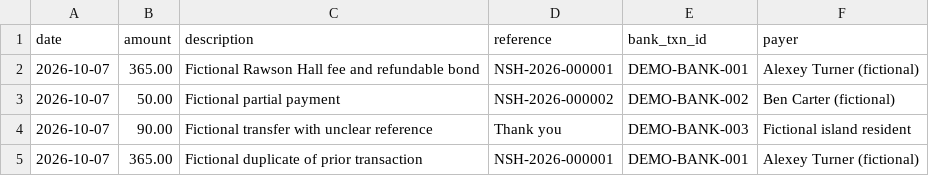
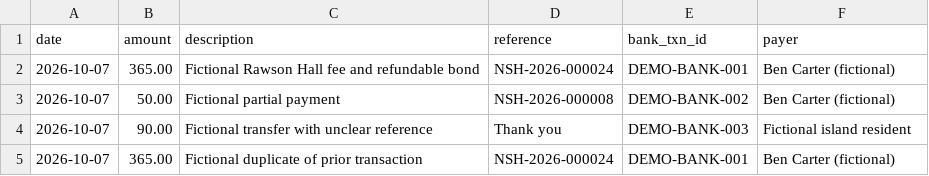
Before and after one commit to OlegPhenomenon/norfolk-servicehub, a CSV file: server/seed-data/statements/demo-statement.csv, drawn as a sheet.

Commit message:
S6a: seeded demo history via domain functions, acceptance tests for brief §7

```diff
--- a/server/seed-data/statements/demo-statement.csv
+++ b/server/seed-data/statements/demo-statement.csv
@@ -1,5 +1,5 @@
 date,amount,description,reference,bank_txn_id,payer
-2026-10-07,365.00,Fictional Rawson Hall fee and refundable bond,NSH-2026-000001,DEMO-BANK-001,Alexey Turner (fictional)
-2026-10-07,50.00,Fictional partial payment,NSH-2026-000002,DEMO-BANK-002,Ben Carter (fictional)
+2026-10-07,365.00,Fictional Rawson Hall fee and refundable bond,NSH-2026-000024,DEMO-BANK-001,Ben Carter (fictional)
+2026-10-07,50.00,Fictional partial payment,NSH-2026-000008,DEMO-BANK-002,Ben Carter (fictional)
 2026-10-07,90.00,Fictional transfer with unclear reference,Thank you,DEMO-BANK-003,Fictional island resident
-2026-10-07,365.00,Fictional duplicate of prior transaction,NSH-2026-000001,DEMO-BANK-001,Alexey Turner (fictional)
+2026-10-07,365.00,Fictional duplicate of prior transaction,NSH-2026-000024,DEMO-BANK-001,Ben Carter (fictional)
```
Also changed, not shown: 23 other files.
